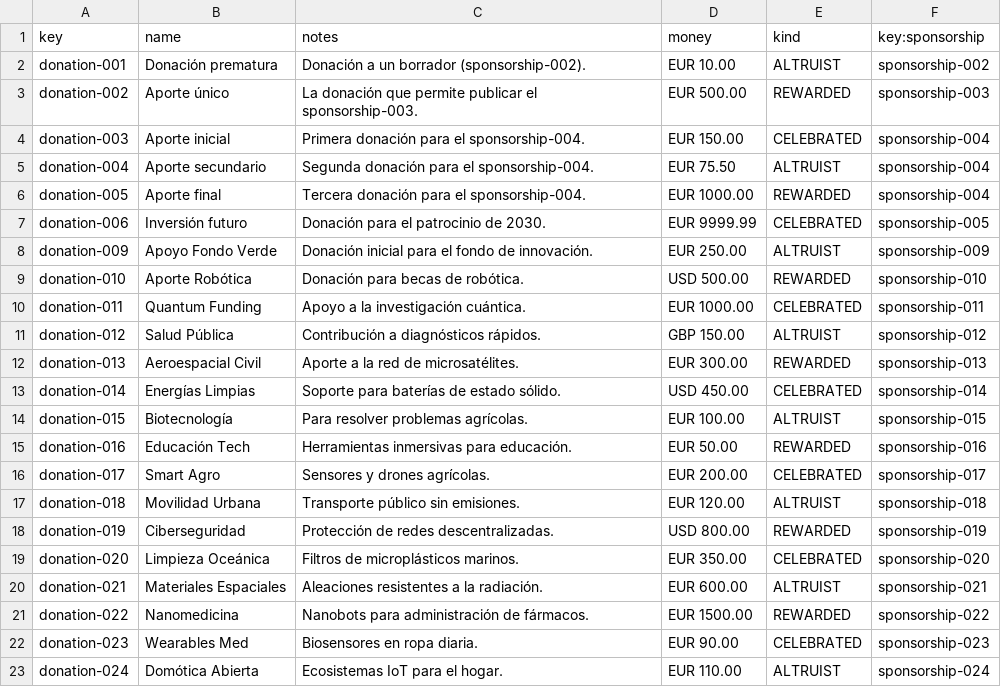
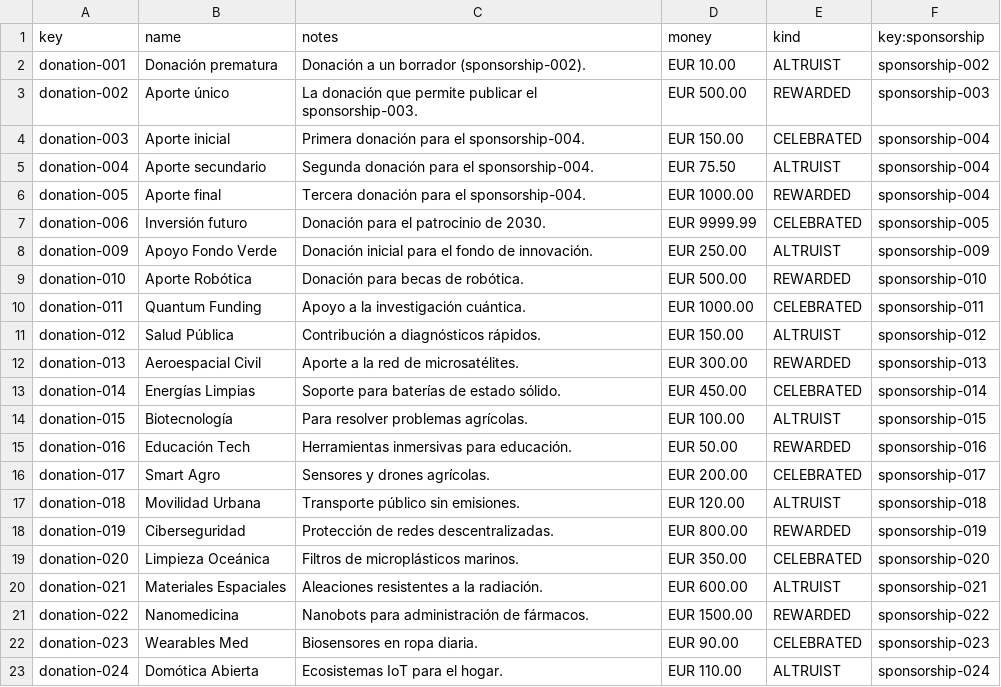
Before and after one commit to Fedealv05/Acme-Starters-C, a CSV file: src/main/resources/WEB-INF/data/sample/batch-01/donation.csv, drawn as a sheet; only a part is shown.

```diff
--- a/src/main/resources/WEB-INF/data/sample/batch-01/donation.csv
+++ b/src/main/resources/WEB-INF/data/sample/batch-01/donation.csv
@@ -8,7 +8,7 @@ key,name,notes,money,kind,key:sponsorship
 "donation-009","Apoyo Fondo Verde","Donación inicial para el fondo de innovación.","EUR 250.00","ALTRUIST","sponsorship-009"
-"donation-010","Aporte Robótica","Donación para becas de robótica.","USD 500.00","REWARDED","sponsorship-010"
+"donation-010","Aporte Robótica","Donación para becas de robótica.","EUR 500.00","REWARDED","sponsorship-010"
 "donation-011","Quantum Funding","Apoyo a la investigación cuántica.","EUR 1000.00","CELEBRATED","sponsorship-011"
-"donation-012","Salud Pública","Contribución a diagnósticos rápidos.","GBP 150.00","ALTRUIST","sponsorship-012"
+"donation-012","Salud Pública","Contribución a diagnósticos rápidos.","EUR 150.00","ALTRUIST","sponsorship-012"
 "donation-013","Aeroespacial Civil","Aporte a la red de microsatélites.","EUR 300.00","REWARDED","sponsorship-013"
-"donation-014","Energías Limpias","Soporte para baterías de estado sólido.","USD 450.00","CELEBRATED","sponsorship-014"
+"donation-014","Energías Limpias","Soporte para baterías de estado sólido.","EUR 450.00","CELEBRATED","sponsorship-014"
 "donation-015","Biotecnología","Para resolver problemas agrícolas.","EUR 100.00","ALTRUIST","sponsorship-015"
@@ -17,3 +17,3 @@ key,name,notes,money,kind,key:sponsorship
 "donation-018","Movilidad Urbana","Transporte público sin emisiones.","EUR 120.00","ALTRUIST","sponsorship-018"
-"donation-019","Ciberseguridad","Protección de redes descentralizadas.","USD 800.00","REWARDED","sponsorship-019"
+"donation-019","Ciberseguridad","Protección de redes descentralizadas.","EUR 800.00","REWARDED","sponsorship-019"
 "donation-020","Limpieza Oceánica","Filtros de microplásticos marinos.","EUR 350.00","CELEBRATED","sponsorship-020"
```
Also changed, not shown: 5 other files.
